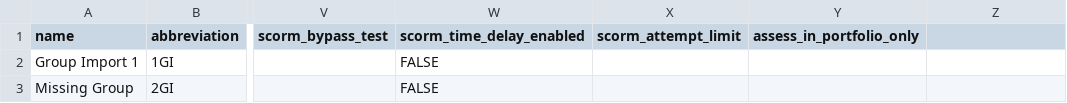
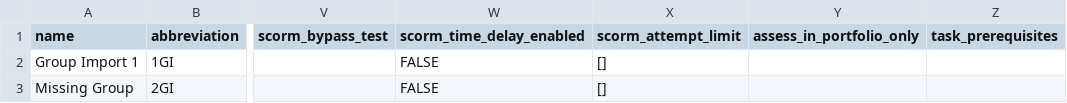
Before and after one commit to doubtfire-lms/doubtfire-api, a CSV file: test_files/unit_csv_imports/import_group_tasks.csv, drawn as a sheet; only a part is shown, gaps mark what is left out; the diff names each change by its address in the sheet, - before the commit and + after, or states it on an @@ line.

Commit message:
chore: add task prerequisites header

```diff
--- a/test_files/unit_csv_imports/import_group_tasks.csv
+++ b/test_files/unit_csv_imports/import_group_tasks.csv
-Z1: (empty)
+Z1: task_prerequisites
-X2:X3 (scorm_attempt_limit): (empty)
+X2:X3 (scorm_attempt_limit): []
```
